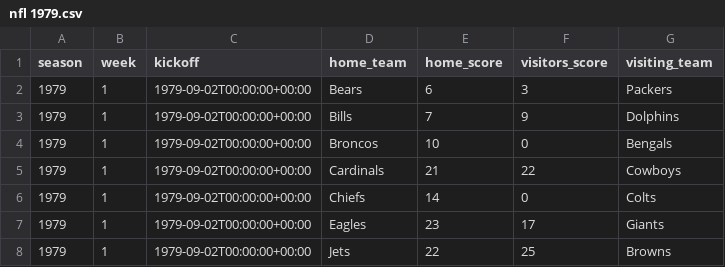
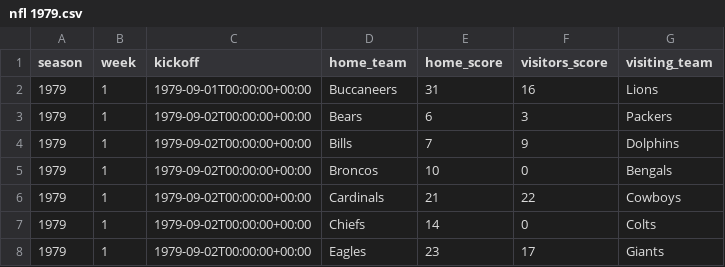
Before and after one commit to devstopfix/nfl_results, a CSV file: nfl 1979.csv, drawn as a sheet; only a part is shown; the shorter side is filled out with more unchanged rows; the diff names each change by its address in the sheet, - before the commit and + after, or states it on an @@ line.

```diff
--- a/nfl 1979.csv
+++ b/nfl 1979.csv
+row 2: 1979 | 1 | 1979-09-01T00:00:00+00:00 | Buccaneers | 31 | 16 | Lions
```
Also changed, not shown: nfl 1978.csv, nfl 2004.csv, 8 other files.
